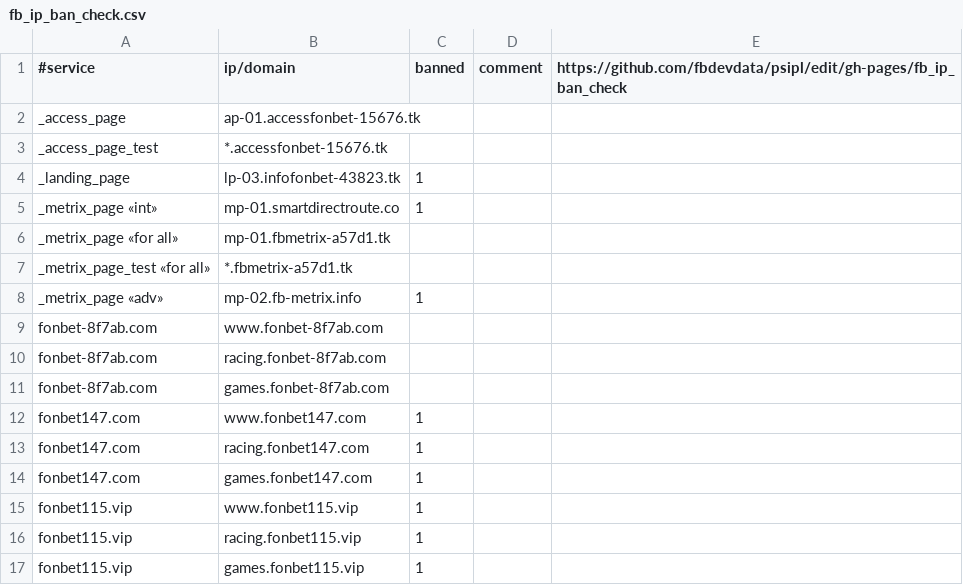
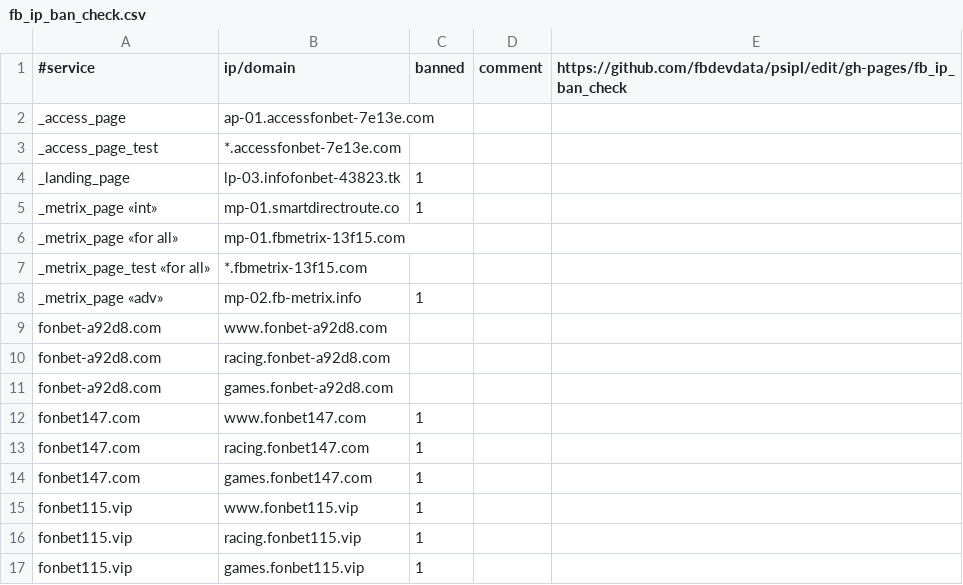
Before and after one commit to fbdevdata/psipl, a CSV file: fb_ip_ban_check.csv, drawn as a sheet; only a part is shown.

Commit message:
Update fb_ip_ban_check.csv

```diff
--- a/fb_ip_ban_check.csv
+++ b/fb_ip_ban_check.csv
@@ -1,12 +1,12 @@
 #service;ip/domain;banned;comment;https://github.com/fbdevdata/psipl/edit/gh-pages/fb_ip_ban_check
-_access_page;ap-01.accessfonbet-15676.tk;;;
-_access_page_test;*.accessfonbet-15676.tk;;;
+_access_page;ap-01.accessfonbet-7e13e.com;;;
+_access_page_test;*.accessfonbet-7e13e.com;;;
 _landing_page;lp-03.infofonbet-43823.tk;1;;
 _metrix_page «int»;mp-01.smartdirectroute.co;1;;
-_metrix_page «for all»;mp-01.fbmetrix-a57d1.tk;;;
-_metrix_page_test «for all»;*.fbmetrix-a57d1.tk;;;
+_metrix_page «for all»;mp-01.fbmetrix-13f15.com;;;
+_metrix_page_test «for all»;*.fbmetrix-13f15.com;;;
 _metrix_page «adv»;mp-02.fb-metrix.info;1;;
-fonbet-8f7ab.com;www.fonbet-8f7ab.com;;;
-fonbet-8f7ab.com;racing.fonbet-8f7ab.com;;;
-fonbet-8f7ab.com;games.fonbet-8f7ab.com;;;
+fonbet-a92d8.com;www.fonbet-a92d8.com;;;
+fonbet-a92d8.com;racing.fonbet-a92d8.com;;;
+fonbet-a92d8.com;games.fonbet-a92d8.com;;;
 fonbet147.com;www.fonbet147.com;1;;
```
